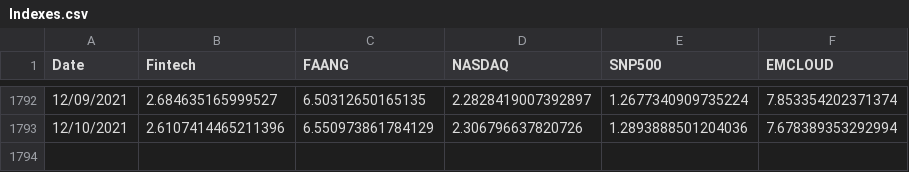
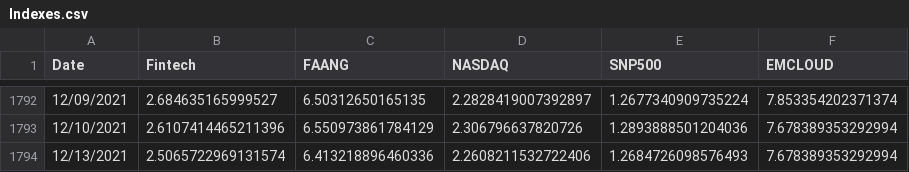
Before and after one commit to AmieRamie/findex-testing-env, a CSV file: Indexes.csv, drawn as a sheet; only a part is shown, gaps mark what is left out.

Commit message:
committing files

```diff
--- a/Indexes.csv
+++ b/Indexes.csv
@@ -1793 +1793,2 @@ Date,Fintech,FAANG,NASDAQ,SNP500,EMCLOUD
 12/10/2021,2.6107414465211396,6.550973861784129,2.306796637820726,1.2893888501204036,7.678389353292994
+12/13/2021,2.5065722969131574,6.413218896460336,2.2608211532722406,1.2684726098576493,7.678389353292994
```
